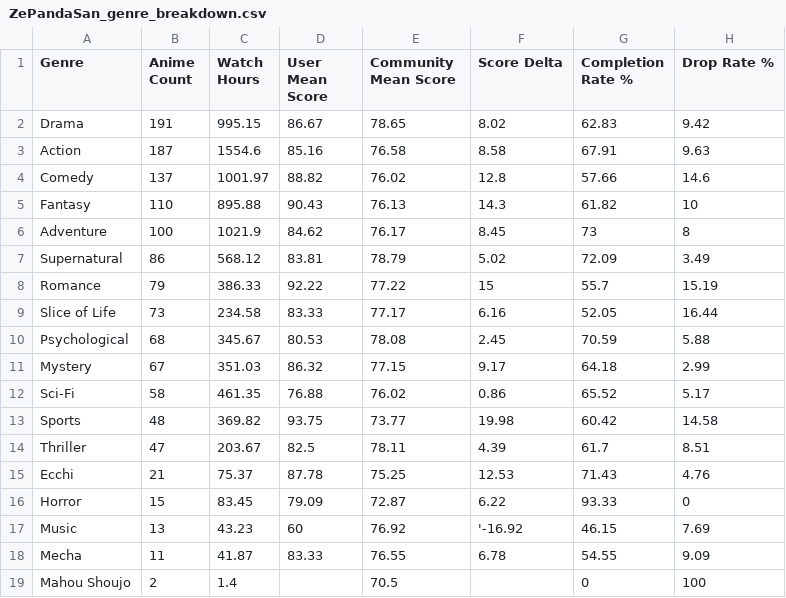
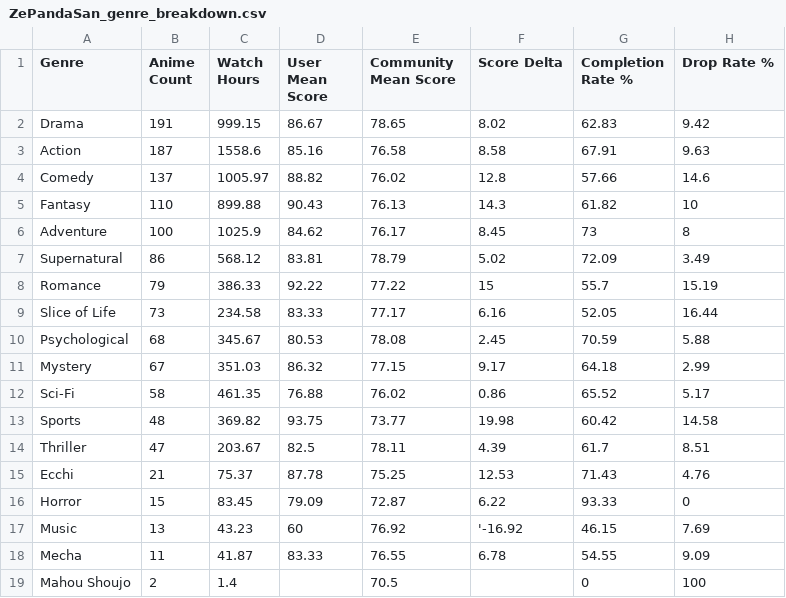
Before and after one commit to zepandasanv2/zepandasan-anilist-export, a CSV file: data/ZePandaSan_genre_breakdown.csv, drawn as a sheet.

```diff
--- a/data/ZePandaSan_genre_breakdown.csv
+++ b/data/ZePandaSan_genre_breakdown.csv
@@ -1,7 +1,7 @@
 Genre,Anime Count,Watch Hours,User Mean Score,Community Mean Score,Score Delta,Completion Rate %,Drop Rate %
-Drama,191,995.15,86.67,78.65,8.02,62.83,9.42
-Action,187,1554.6,85.16,76.58,8.58,67.91,9.63
-Comedy,137,1001.97,88.82,76.02,12.8,57.66,14.6
-Fantasy,110,895.88,90.43,76.13,14.3,61.82,10
-Adventure,100,1021.9,84.62,76.17,8.45,73,8
+Drama,191,999.15,86.67,78.65,8.02,62.83,9.42
+Action,187,1558.6,85.16,76.58,8.58,67.91,9.63
+Comedy,137,1005.97,88.82,76.02,12.8,57.66,14.6
+Fantasy,110,899.88,90.43,76.13,14.3,61.82,10
+Adventure,100,1025.9,84.62,76.17,8.45,73,8
 Supernatural,86,568.12,83.81,78.79,5.02,72.09,3.49
```
Also changed, not shown: data/ZePandaSan_anime_list.csv, data/ZePandaSan_studio_breakdown.csv.
